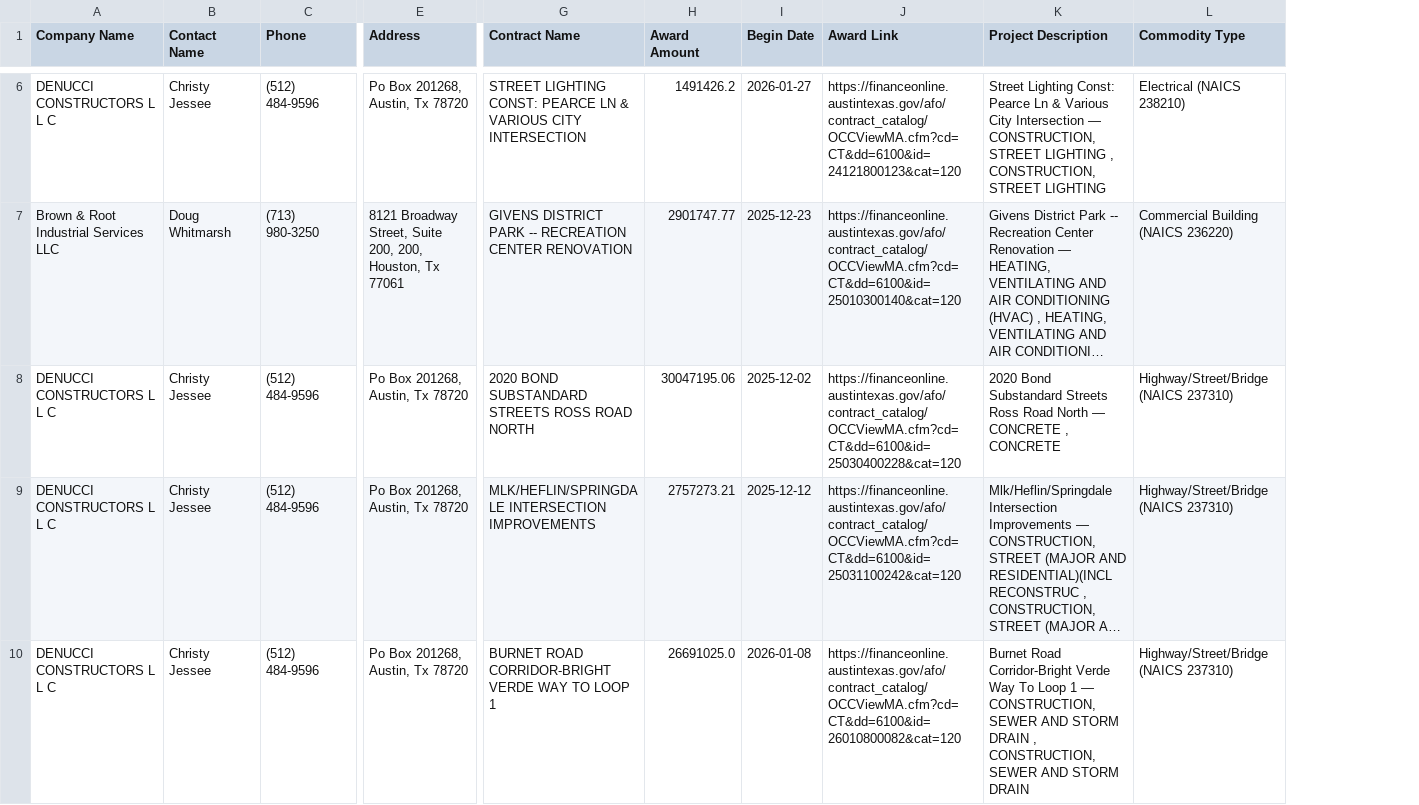
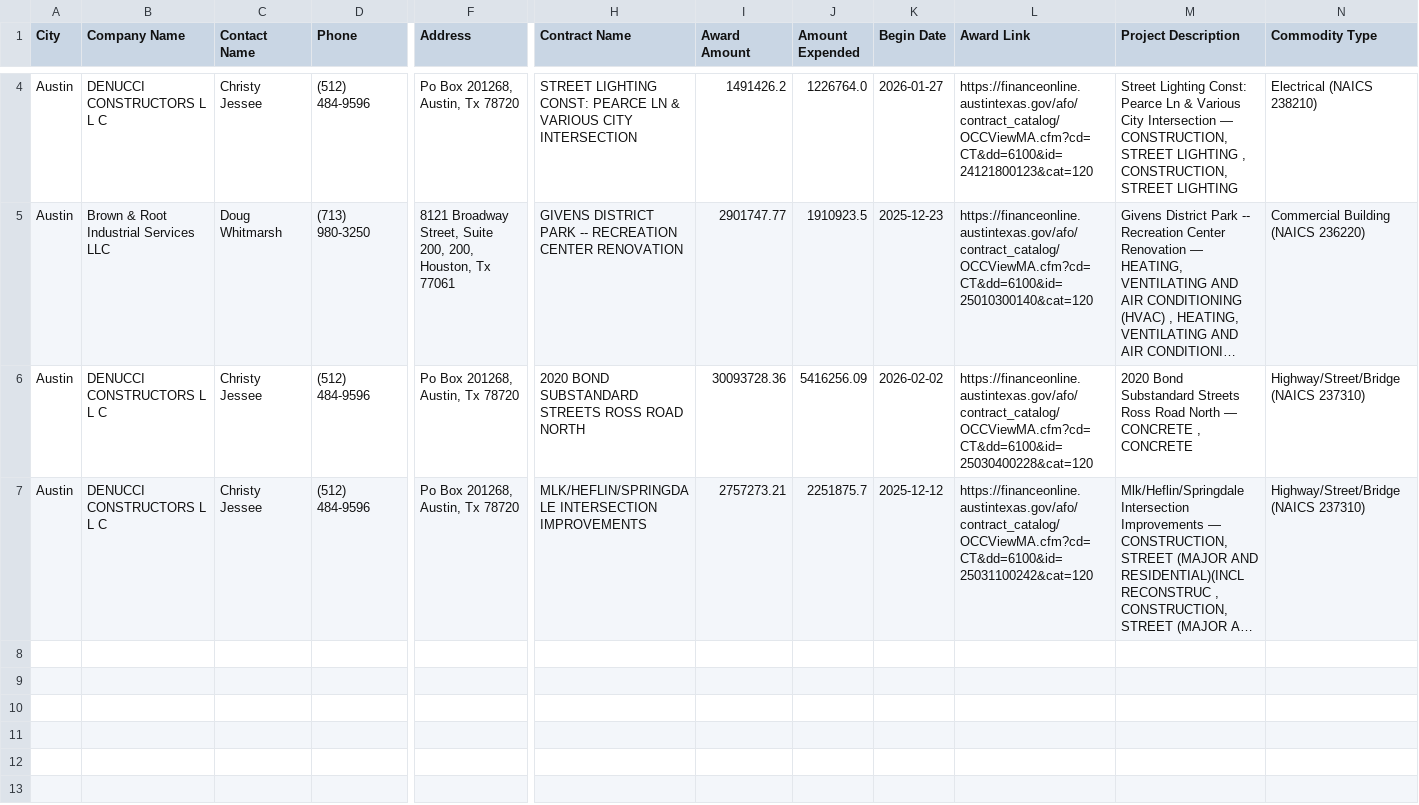
Before and after one commit to daniela440/austin-construction-contracts, a CSV file: austin_construction_contracts.csv, drawn as a sheet; only a part is shown, gaps mark what is left out; long unchanged cells end in …; removed rows and columns are numbered as before the commit, all else as after; rows hold the shown columns only; the diff covers the shown part only; the diff names each change by its address in the sheet, - before the commit and + after, or states it on an @@ line.

```diff
--- a/austin_construction_contracts.csv
+++ b/austin_construction_contracts.csv
+column A (City), rows 4-7: all Austin
+column J (Amount Expended), rows 4-7: 1226764.0 | 1910923.5 | 5416256.09 | 2251875.7
-I6 (Award Amount): 30047195.06
+I6 (Award Amount): 30093728.36
-K6 (Begin Date): 2025-12-02
+K6 (Begin Date): 2026-02-02
-row 10: DENUCCI CONSTRUCTORS L L C | Christy Jessee | (512) 484-9596 | Po Box 201268, Austin, Tx 78720 | BURNET ROAD CORRIDOR-BRIGHT VERDE WAY TO LOOP 1 | 26691025.0 | 2026-01-08 | https://financeonline.austintexas.gov/afo/contract_catalog/OCCViewMA.cfm?cd=CT&dd=6100&id=26010800082&cat=120 | Burnet Road Corridor-Bright Verde Way To Loop 1 — CONSTRUCTION, SEWER AND STORM DRAIN , CONSTRUCTION, SEWER AND STORM DRAIN | Highway/Street/Bridge (NAICS 237310)
```
Also changed, not shown: 1 added row and 3 removed rows elsewhere in this file, 2 other files.
